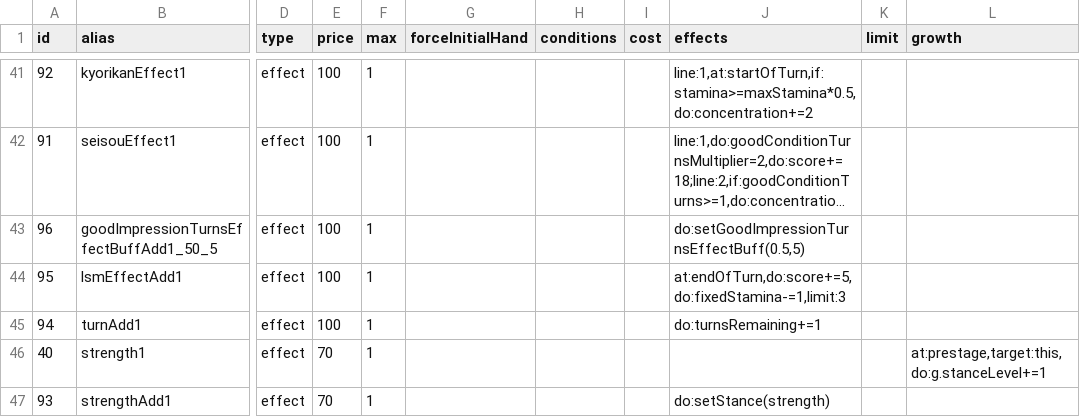
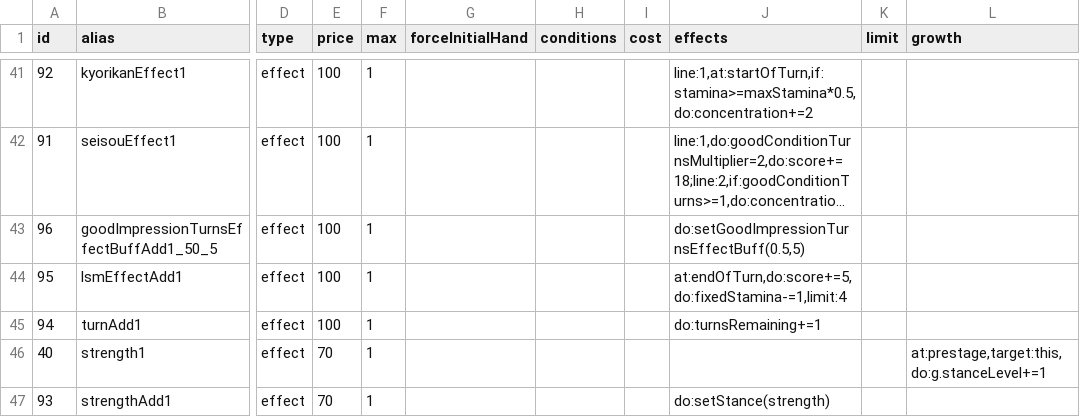
Before and after one commit to surisuririsu/gakumas-tools, a CSV file: packages/gakumas-data/csv/customizations.csv, drawn as a sheet; only a part is shown, gaps mark what is left out; long unchanged cells end in …; the diff names each change by its address in the sheet, - before the commit and + after, or states it on an @@ line.

Commit message:
Fix LSM customization

```diff
--- a/packages/gakumas-data/csv/customizations.csv
+++ b/packages/gakumas-data/csv/customizations.csv
-J44 (effects): at:endOfTurn,do:score+=5,do:fixedStamina-=1,limit:3
+J44 (effects): at:endOfTurn,do:score+=5,do:fixedStamina-=1,limit:4
```
Also changed, not shown: 2 other files.
